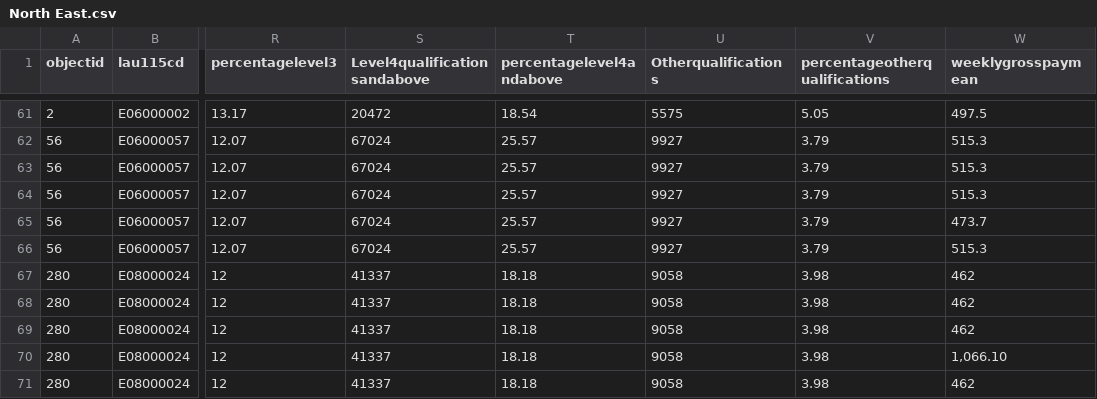
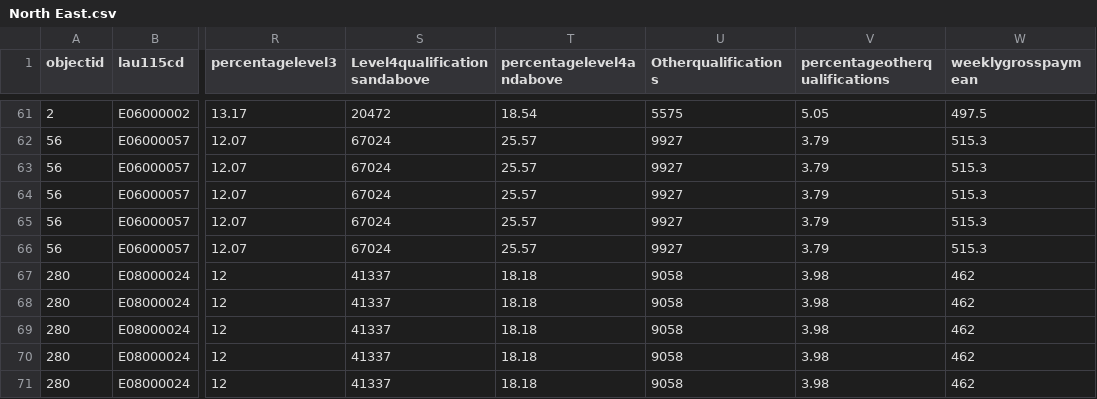
Before and after one commit to plummy95/1312306, a CSV file: North East.csv, drawn as a sheet; only a part is shown, gaps mark what is left out; the diff covers the shown part only; the diff names each change by its address in the sheet, - before the commit and + after, or states it on an @@ line.

Commit message:
Add files via upload

```diff
--- a/North East.csv
+++ b/North East.csv
-W65 (weeklygrosspaymean): 473.7
+W65 (weeklygrosspaymean): 515.3
-W70 (weeklygrosspaymean): 1,066.10
+W70 (weeklygrosspaymean): 462
```
Also changed, not shown: 12 edited cells elsewhere in this file.
